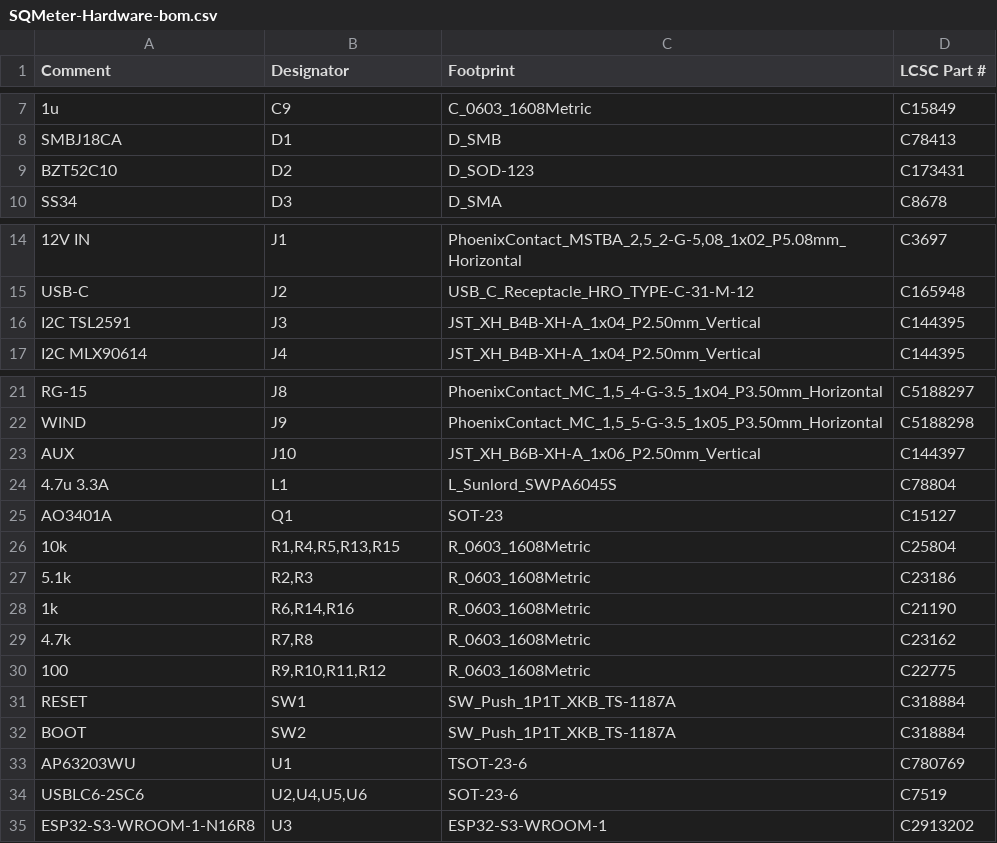
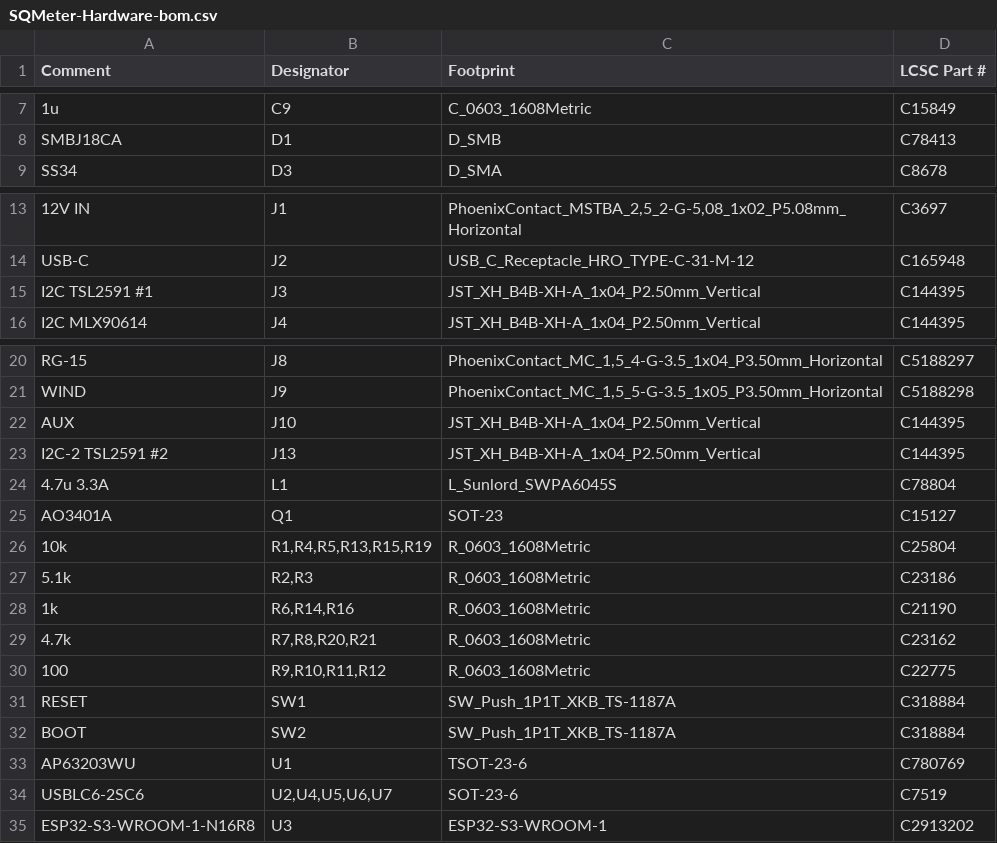
Before and after one commit to DeanJ87/SQMeter-hardware, a CSV file: hardware/manufacturing/SQMeter-Hardware/SQMeter-Hardware-bom.csv, drawn as a sheet; only a part is shown, gaps mark what is left out; removed rows and columns are numbered as before the commit, all else as after; the diff names each change by its address in the sheet, - before the commit and + after, or states it on an @@ line.

```diff
--- a/hardware/manufacturing/SQMeter-Hardware/SQMeter-Hardware-bom.csv
+++ b/hardware/manufacturing/SQMeter-Hardware/SQMeter-Hardware-bom.csv
-row 9: BZT52C10 | D2 | D_SOD-123 | C173431
-A15 (Comment): I2C TSL2591
+A15 (Comment): I2C TSL2591 #1
-C22 (Footprint): JST_XH_B6B-XH-A_1x06_P2.50mm_Vertical
+C22 (Footprint): JST_XH_B4B-XH-A_1x04_P2.50mm_Vertical
-D22 (LCSC Part #): C144397
+D22 (LCSC Part #): C144395
+row 23: I2C-2 TSL2591 #2 | J13 | JST_XH_B4B-XH-A_1x04_P2.50mm_Vertical | C144395
-B26 (Designator): R1,R4,R5,R13,R15
+B26 (Designator): R1,R4,R5,R13,R15,R19
-B29 (Designator): R7,R8
+B29 (Designator): R7,R8,R20,R21
-B34 (Designator): U2,U4,U5,U6
+B34 (Designator): U2,U4,U5,U6,U7
```
Also changed, not shown: hardware/manufacturing/SQMeter-Hardware-DevKit/SQMeter-Hardware-DevKit-bom.csv, hardware/manufacturing/SQMeter-Hardware-DevKit/SQMeter-Hardware-DevKit-cpl.csv, 18 other files.
